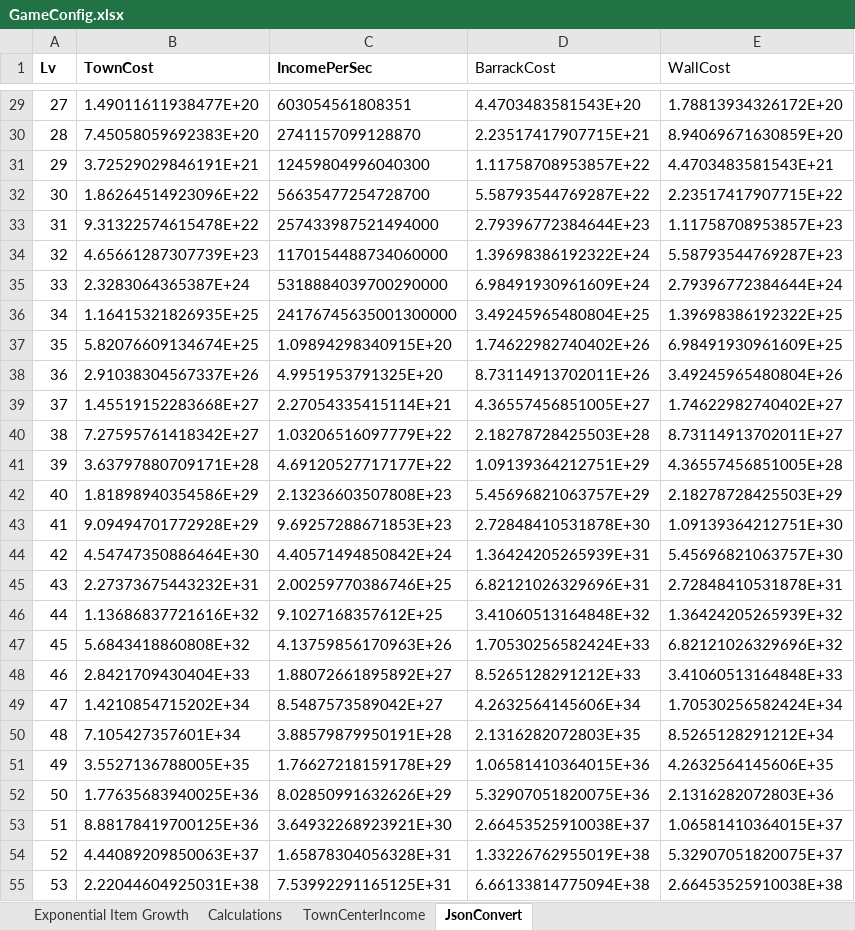
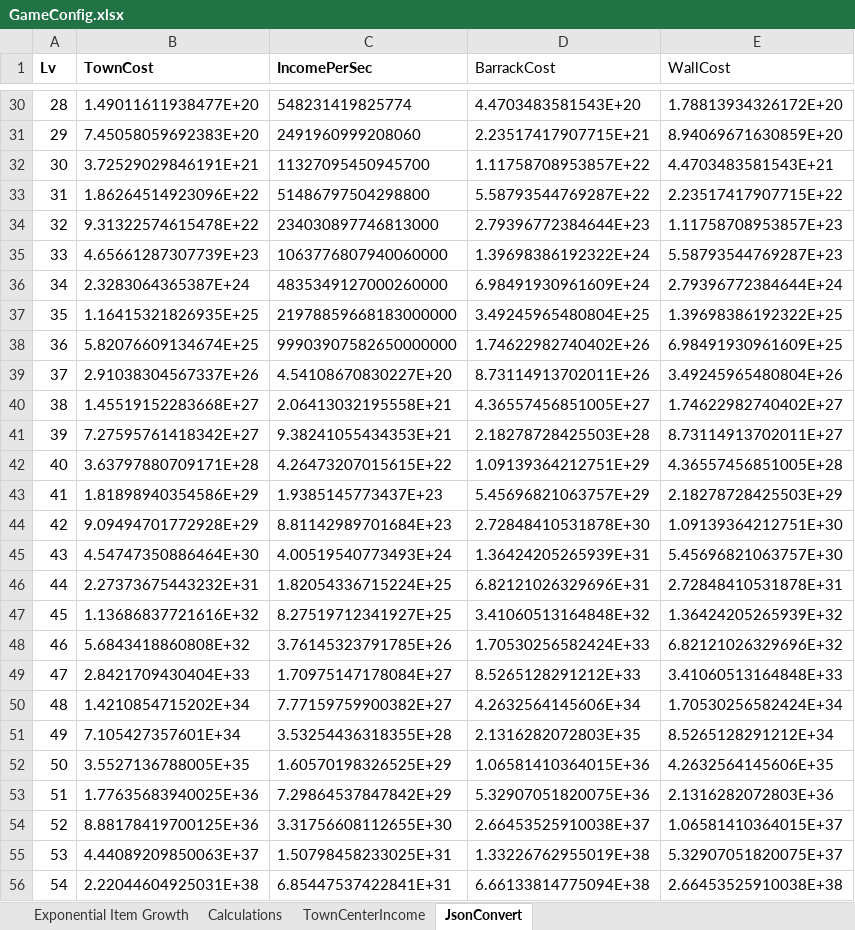
Before and after one commit to pablobrand/EthBuildQuest_FadingHope, an Excel workbook: contracts/scripts/GameConfig.xlsx, sheet JsonConvert, drawn as a sheet; only a part is shown, gaps mark what is left out; values as stored, in another font and other column widths than the file's, no borders; addresses are those after the commit; the diff covers the shown part only; the diff names each change by its address in the sheet, - before the commit and + after, or states it on an @@ line.

```diff
--- a/contracts/scripts/GameConfig.xlsx (sheet JsonConvert)
+++ b/contracts/scripts/GameConfig.xlsx (sheet JsonConvert)
@@ column A (Lv) renumbered between rows 4 and 83 @@
-C30 (IncomePerSec): 603054561808351
+C30 (IncomePerSec): 548231419825774
-C31 (IncomePerSec): 2741157099128870
+C31 (IncomePerSec): 2491960999208060
-C32 (IncomePerSec): 12459804996040300
+C32 (IncomePerSec): 11327095450945700
-C33 (IncomePerSec): 56635477254728700
+C33 (IncomePerSec): 51486797504298800
-C34 (IncomePerSec): 257433987521494000
+C34 (IncomePerSec): 234030897746813000
-C35 (IncomePerSec): 1170154488734060000
+C35 (IncomePerSec): 1063776807940060000
-C36 (IncomePerSec): 5318884039700290000
+C36 (IncomePerSec): 4835349127000260000
-C37 (IncomePerSec): 24176745635001300000
+C37 (IncomePerSec): 21978859668183000000
-C38 (IncomePerSec): 1.09894298340915E+20
+C38 (IncomePerSec): 99903907582650000000
-C39 (IncomePerSec): 4.9951953791325E+20
+C39 (IncomePerSec): 4.54108670830227E+20
-C40 (IncomePerSec): 2.27054335415114E+21
+C40 (IncomePerSec): 2.06413032195558E+21
-C41 (IncomePerSec): 1.03206516097779E+22
+C41 (IncomePerSec): 9.38241055434353E+21
-C42 (IncomePerSec): 4.69120527717177E+22
+C42 (IncomePerSec): 4.26473207015615E+22
-C43 (IncomePerSec): 2.13236603507808E+23
+C43 (IncomePerSec): 1.9385145773437E+23
-C44 (IncomePerSec): 9.69257288671853E+23
+C44 (IncomePerSec): 8.81142989701684E+23
-C45 (IncomePerSec): 4.40571494850842E+24
+C45 (IncomePerSec): 4.00519540773493E+24
-C46 (IncomePerSec): 2.00259770386746E+25
+C46 (IncomePerSec): 1.82054336715224E+25
-C47 (IncomePerSec): 9.1027168357612E+25
+C47 (IncomePerSec): 8.27519712341927E+25
-C48 (IncomePerSec): 4.13759856170963E+26
+C48 (IncomePerSec): 3.76145323791785E+26
-C49 (IncomePerSec): 1.88072661895892E+27
+C49 (IncomePerSec): 1.70975147178084E+27
-C50 (IncomePerSec): 8.5487573589042E+27
+C50 (IncomePerSec): 7.77159759900382E+27
-C51 (IncomePerSec): 3.88579879950191E+28
+C51 (IncomePerSec): 3.53254436318355E+28
-C52 (IncomePerSec): 1.76627218159178E+29
+C52 (IncomePerSec): 1.60570198326525E+29
-C53 (IncomePerSec): 8.02850991632626E+29
+C53 (IncomePerSec): 7.29864537847842E+29
-C54 (IncomePerSec): 3.64932268923921E+30
+C54 (IncomePerSec): 3.31756608112655E+30
-C55 (IncomePerSec): 1.65878304056328E+31
+C55 (IncomePerSec): 1.50798458233025E+31
-C56 (IncomePerSec): 7.53992291165125E+31
+C56 (IncomePerSec): 6.85447537422841E+31
```
Also changed, not shown: 1 added row, 1 removed row and 53 edited cells elsewhere in this sheet, sheet TownCenterIncome, formulas that keep their value, charts or pictures, 4 other files.
